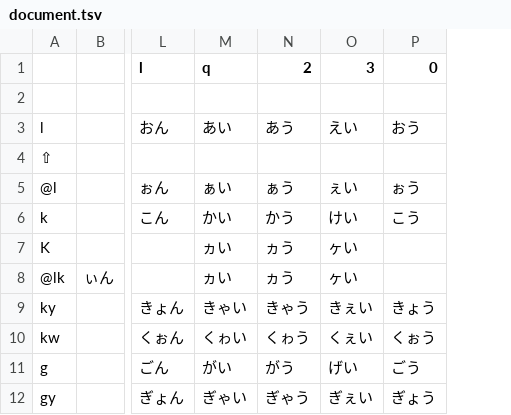
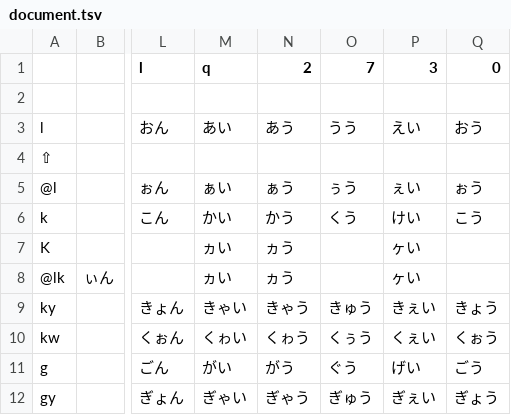
Before and after one commit to akouryy/dotfiles, a TSV file: ime/document.tsv, drawn as a sheet; only a part is shown, gaps mark what is left out; the diff names each change by its address in the sheet, - before the commit and + after, or states it on an @@ line.

```diff
--- a/ime/document.tsv
+++ b/ime/document.tsv
+column O (7), rows 3-12: うう |  | ぅう | くう |  |  | きゅう | くぅう | ぐう | ぎゅう
```
Also changed, not shown: ime/romantable.tsv, 2 other files.
